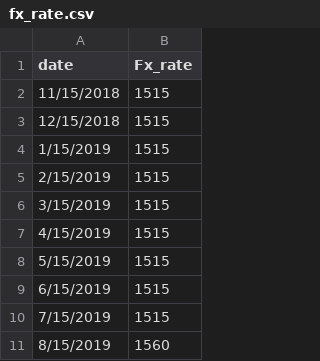
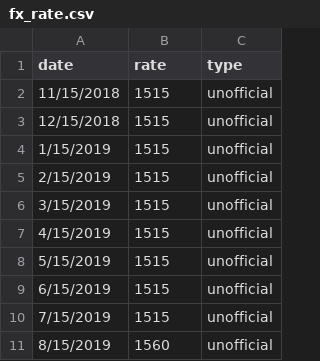
Before and after one commit to rceid/leb_data_viz, a CSV file: data/fx_rate.csv, drawn as a sheet; only a part is shown; the diff covers the shown part only; the diff names each change by its address in the sheet, - before the commit and + after, or states it on an @@ line.

Commit message:
fixing currency

```diff
--- a/data/fx_rate.csv
+++ b/data/fx_rate.csv
+column C (type), rows 2-11: all unofficial
-B1: Fx_rate
+B1: rate
```
Also changed, not shown: 25 added rows elsewhere in this file.
